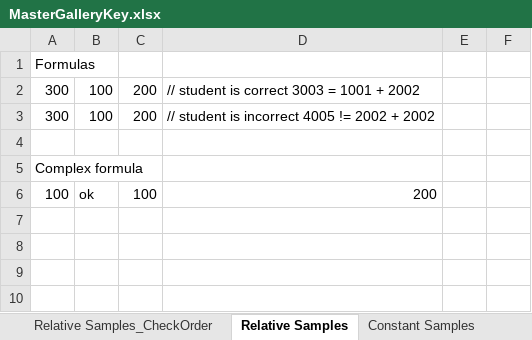
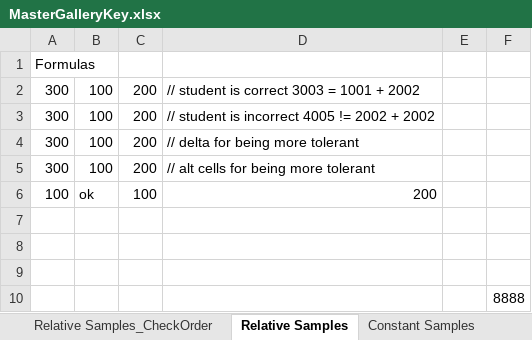
Before and after one commit to cmusv/pysheetgrader-core, an Excel workbook: sample_excel_files/MasterGalleryKey.xlsx, sheet Relative Samples, drawn as a sheet; values as stored, in another font and other column widths than the file's, no borders; addresses are those after the commit; the diff names each change by its address in the sheet, - before the commit and + after, or states it on an @@ line.

Commit message:
Allow alt_cells for the relative formula type.

```diff
--- a/sample_excel_files/MasterGalleryKey.xlsx (sheet Relative Samples)
+++ b/sample_excel_files/MasterGalleryKey.xlsx (sheet Relative Samples)
+row 4: 300 | 100 | 200 | // delta for being more tolerant
+row 5: 300 | 100 | 200 | // alt cells for being more tolerant
+row 6: 100 | ok | 100 | 200
-A8: Complex formula
+A8: (empty)
-row 9: 100 | ok | 100 | 200
+row 9: (empty)
+row 10:  |  |  |  |  | 8888
```
Also changed, not shown: sheet Relative Samples_CheckOrder, sample_excel_files/MasterGallerySubmission.xlsx, 2 other files.
